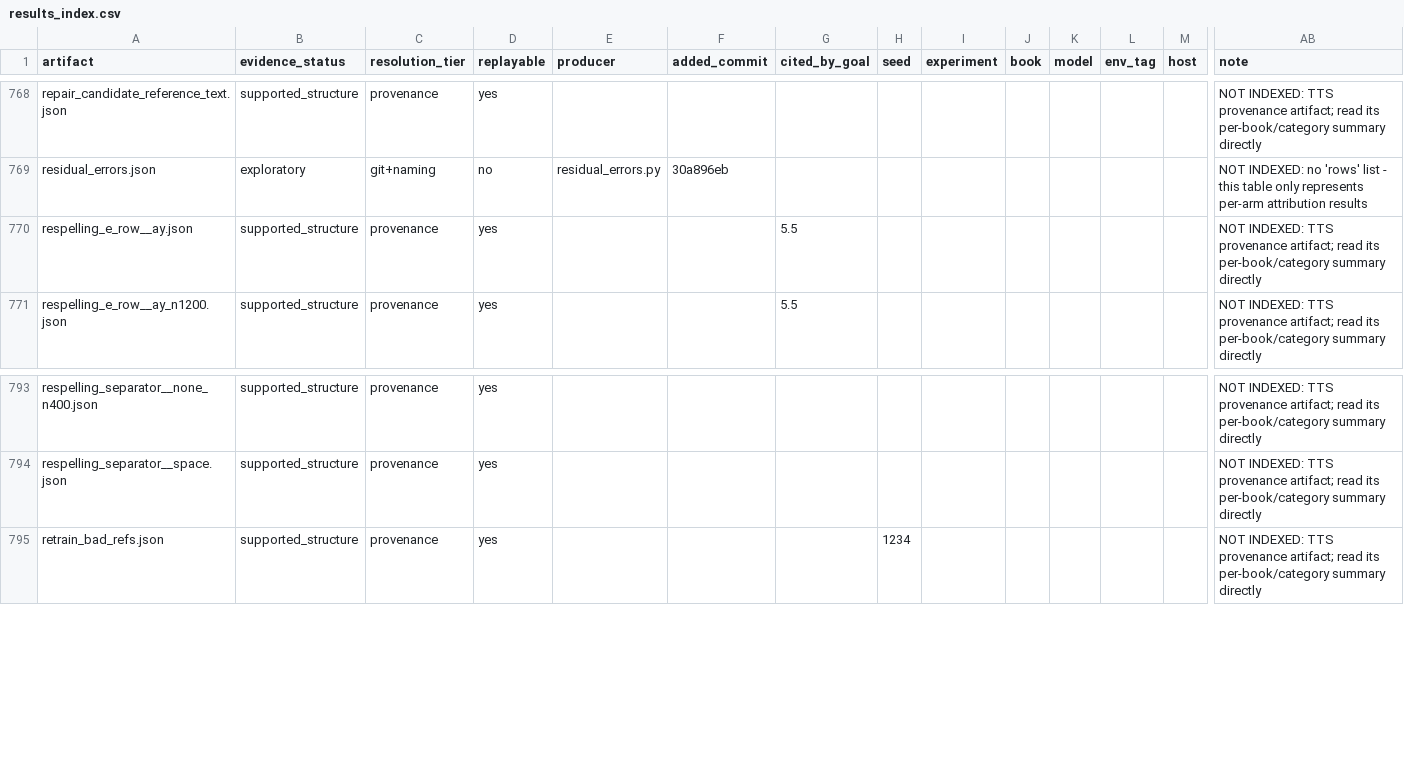
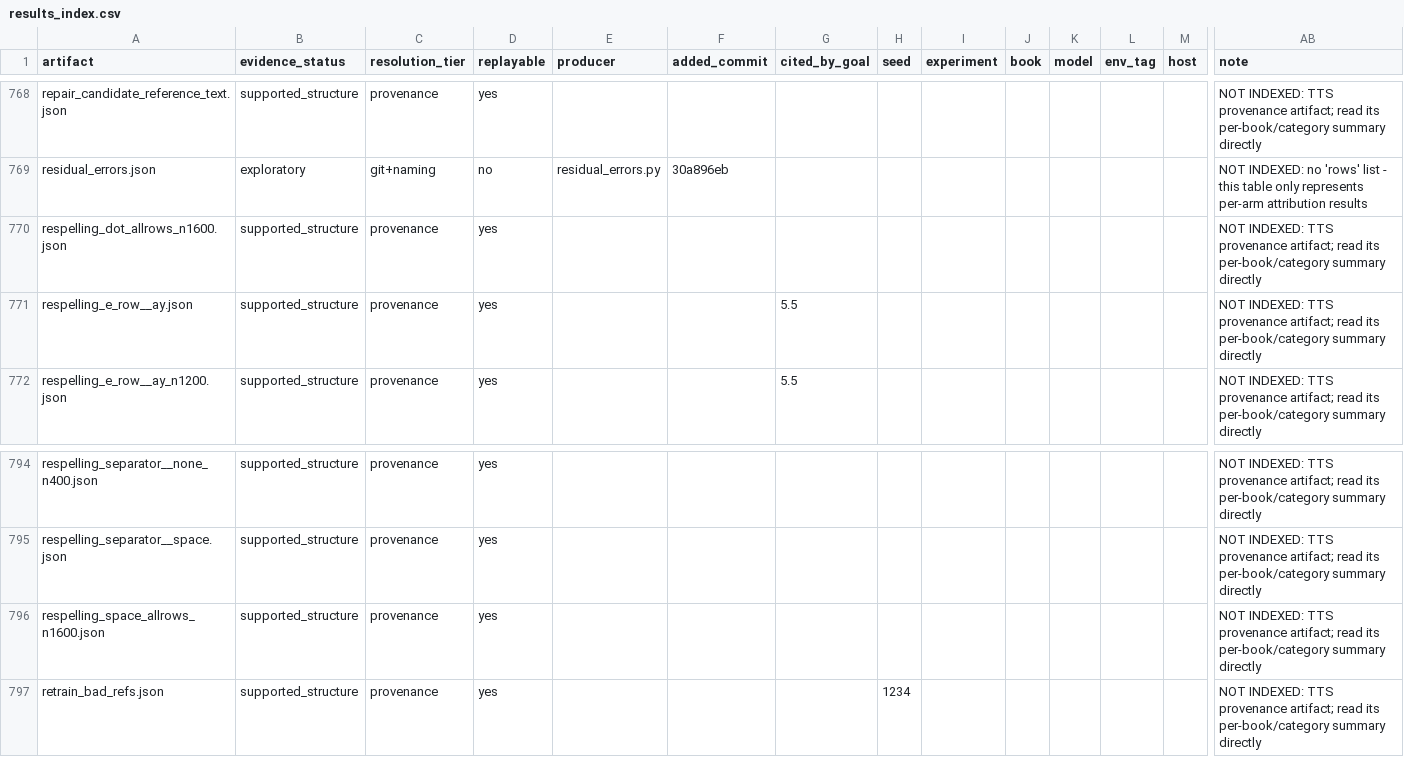
Before and after one commit to on22s/alexandria-audiobook2, a CSV file: results_index.csv, drawn as a sheet; only a part is shown, gaps mark what is left out; rows hold the shown columns only; the diff names each change by its address in the sheet, - before the commit and + after, or states it on an @@ line.

```diff
--- a/results_index.csv
+++ b/results_index.csv
+row 770: respelling_dot_allrows_n1600.json | supported_structure | provenance | yes |  |  |  |  |  |  |  |  |  | NOT INDEXED: TTS provenance artifact; read its per-book/category summary directly
+row 796: respelling_space_allrows_n1600.json | supported_structure | provenance | yes |  |  |  |  |  |  |  |  |  | NOT INDEXED: TTS provenance artifact; read its per-book/category summary directly
```
Also changed, not shown: 5 other files.
